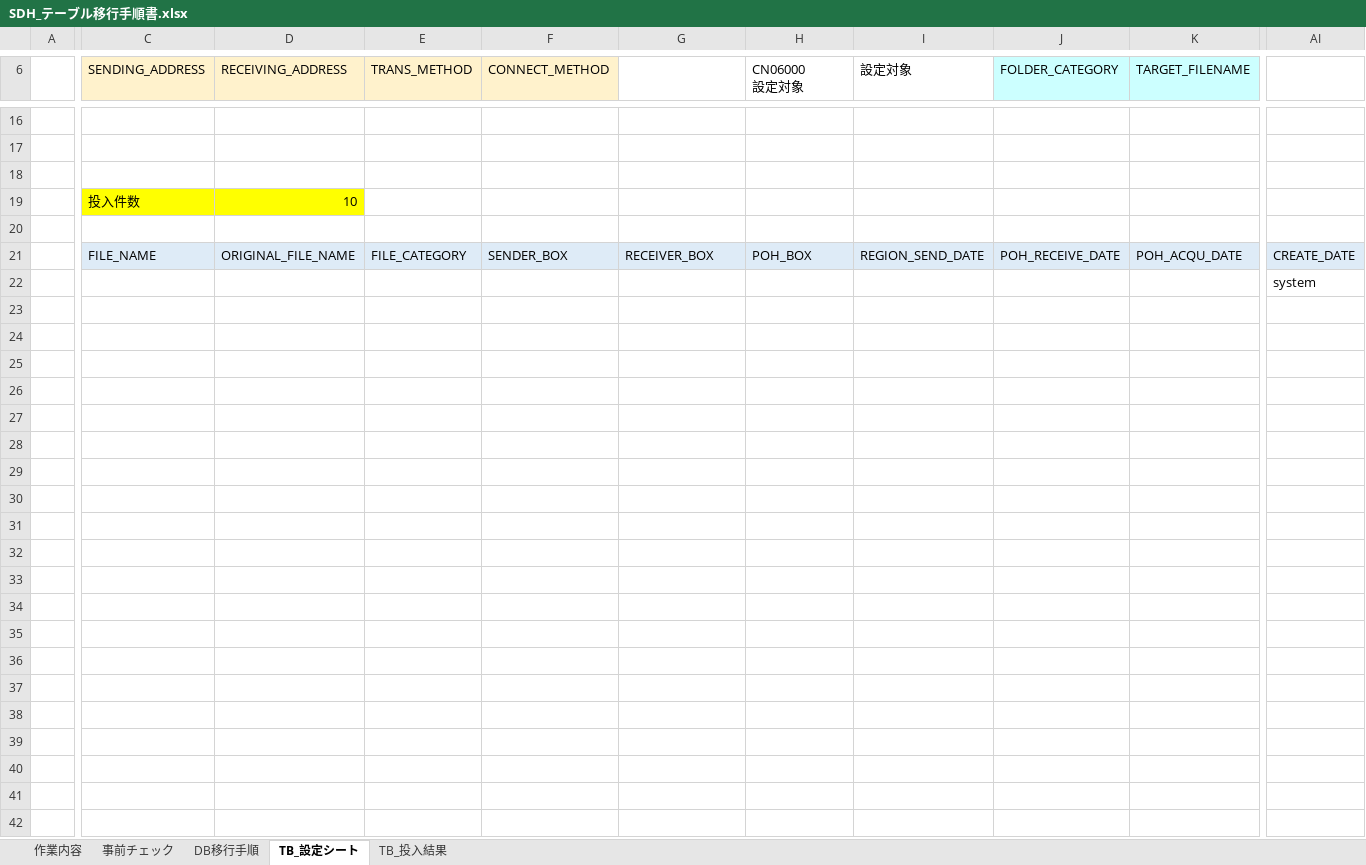
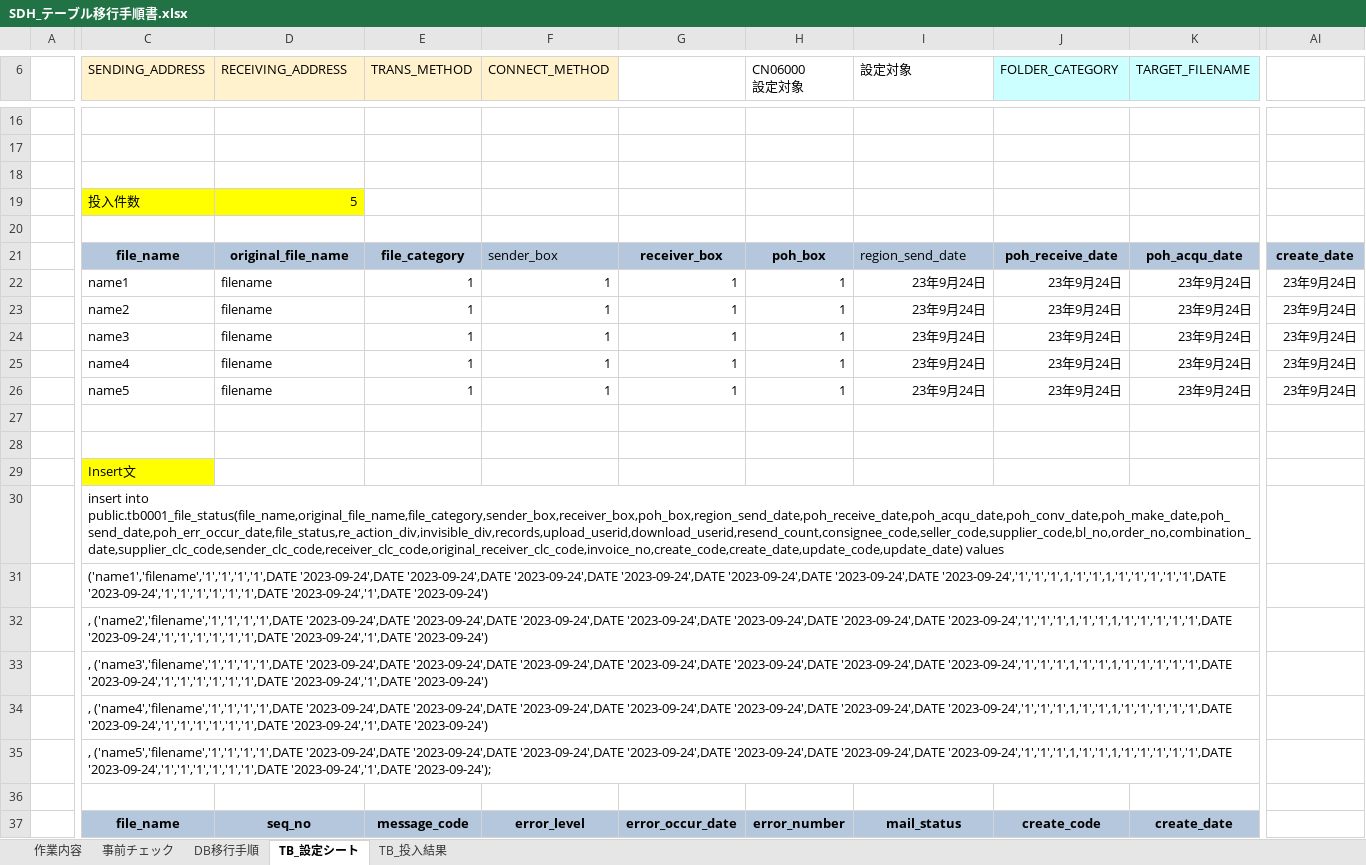
Before and after one commit to luwengao/luwengaoPro, an Excel workbook: SDH_テーブル移行手順書.xlsx, sheet TB_設定シート, drawn as a sheet; only a part is shown, gaps mark what is left out; values as stored, in another font and other column widths than the file's, no borders; charts and pictures and conditional formats not drawn; addresses are those after the commit; rows hold the shown columns only; the diff covers the shown part only; the diff names each change by its address in the sheet, - before the commit and + after, or states it on an @@ line.

```diff
--- a/SDH_テーブル移行手順書.xlsx (sheet TB_設定シート)
+++ b/SDH_テーブル移行手順書.xlsx (sheet TB_設定シート)
-D19 (RECEIVING_ADDRESS): 10
+D19 (RECEIVING_ADDRESS): 5
+row 21:  | file_name | original_file_name | file_category | sender_box | receiver_box | poh_box | region_send_date | poh_receive_date | poh_acqu_date | create_date
+row 22:  | name1 | filename | 1 | 1 | 1 | 1 | 23年9月24日 | 23年9月24日 | 23年9月24日 | 23年9月24日
+row 23:  | name2 | filename | 1 | 1 | 1 | 1 | 23年9月24日 | 23年9月24日 | 23年9月24日 | 23年9月24日
+row 24:  | name3 | filename | 1 | 1 | 1 | 1 | 23年9月24日 | 23年9月24日 | 23年9月24日 | 23年9月24日
+row 25:  | name4 | filename | 1 | 1 | 1 | 1 | 23年9月24日 | 23年9月24日 | 23年9月24日 | 23年9月24日
+row 26:  | name5 | filename | 1 | 1 | 1 | 1 | 23年9月24日 | 23年9月24日 | 23年9月24日 | 23年9月24日
-row 27:  | FILE_NAME | ORIGINAL_FILE_NAME | FILE_CATEGORY | SENDER_BOX | RECEIVER_BOX | POH_BOX | REGION_SEND_DATE | POH_RECEIVE_DATE | POH_ACQU_DATE | CREATE_DATE
+row 27: (empty)
-C27:AI27 fill: #DEEBF7
+C27:AI27 fill: none
-row 28:  |  |  |  |  |  |  |  |  |  | system
+row 28: (empty)
+row 29:  | Insert文
+row 30:  | insert into public.tb0001_file_status(file_name,original_file_name,file_category,sender_box,receiver_box,poh_box,region_send_date,poh_receive_date,poh_acqu_date,poh_conv_date,poh_make_date,poh_send_date,poh_err_occur_date,file_status,re_action_div,invisible_div,records,upload_userid,download_userid,resend_count,consignee_code,seller_code,supplier_code,bl_no,order_no,combination_date,supplier_clc_code,sender_clc_code,receiver_clc_code,original_receiver_clc_code,invoice_no,create_code,create_date,update_code,update_date) values
+row 31:  | ('name1','filename','1','1','1','1',DATE '2023-09-24',DATE '2023-09-24',DATE '2023-09-24',DATE '2023-09-24',DATE '2023-09-24',DATE '2023-09-24',DATE '2023-09-24','1','1','1',1,'1','1',1,'1','1','1','1','1',DATE '2023-09-24','1','1','1','1','1','1',DATE '2023-09-24','1',DATE '2023-09-24')
+row 32:  | , ('name2','filename','1','1','1','1',DATE '2023-09-24',DATE '2023-09-24',DATE '2023-09-24',DATE '2023-09-24',DATE '2023-09-24',DATE '2023-09-24',DATE '2023-09-24','1','1','1',1,'1','1',1,'1','1','1','1','1',DATE '2023-09-24','1','1','1','1','1','1',DATE '2023-09-24','1',DATE '2023-09-24')
+row 33:  | , ('name3','filename','1','1','1','1',DATE '2023-09-24',DATE '2023-09-24',DATE '2023-09-24',DATE '2023-09-24',DATE '2023-09-24',DATE '2023-09-24',DATE '2023-09-24','1','1','1',1,'1','1',1,'1','1','1','1','1',DATE '2023-09-24','1','1','1','1','1','1',DATE '2023-09-24','1',DATE '2023-09-24')
+row 34:  | , ('name4','filename','1','1','1','1',DATE '2023-09-24',DATE '2023-09-24',DATE '2023-09-24',DATE '2023-09-24',DATE '2023-09-24',DATE '2023-09-24',DATE '2023-09-24','1','1','1',1,'1','1',1,'1','1','1','1','1',DATE '2023-09-24','1','1','1','1','1','1',DATE '2023-09-24','1',DATE '2023-09-24')
+row 35:  | , ('name5','filename','1','1','1','1',DATE '2023-09-24',DATE '2023-09-24',DATE '2023-09-24',DATE '2023-09-24',DATE '2023-09-24',DATE '2023-09-24',DATE '2023-09-24','1','1','1',1,'1','1',1,'1','1','1','1','1',DATE '2023-09-24','1','1','1','1','1','1',DATE '2023-09-24','1',DATE '2023-09-24');
+row 36: (empty)
+row 37:  | file_name | seq_no | message_code | error_level | error_occur_date | error_number | mail_status | create_code | create_date
```
Also changed, not shown: 28 added rows and cell formats elsewhere in this sheet, sheet TB_投入結果, charts or pictures.
